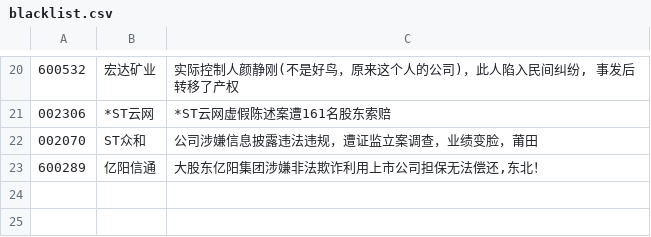
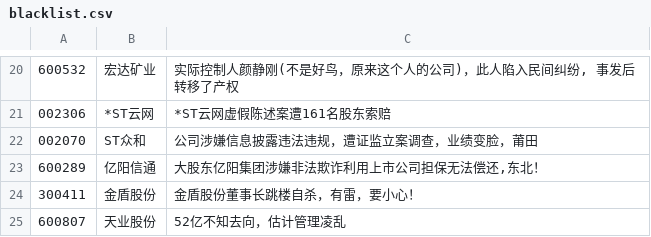
Before and after one commit to Rockyzsu/stock, a CSV file: data/blacklist.csv, drawn as a sheet; only a part is shown, gaps mark what is left out.

Commit message:
update blacklist

```diff
--- a/data/blacklist.csv
+++ b/data/blacklist.csv
@@ -23 +23,3 @@
 600289;亿阳信通;大股东亿阳集团涉嫌非法欺诈利用上市公司担保无法偿还,东北！
+300411;金盾股份;金盾股份董事长跳楼自杀，有雷，要小心！
+600807;天业股份;52亿不知去向，估计管理凌乱
```
